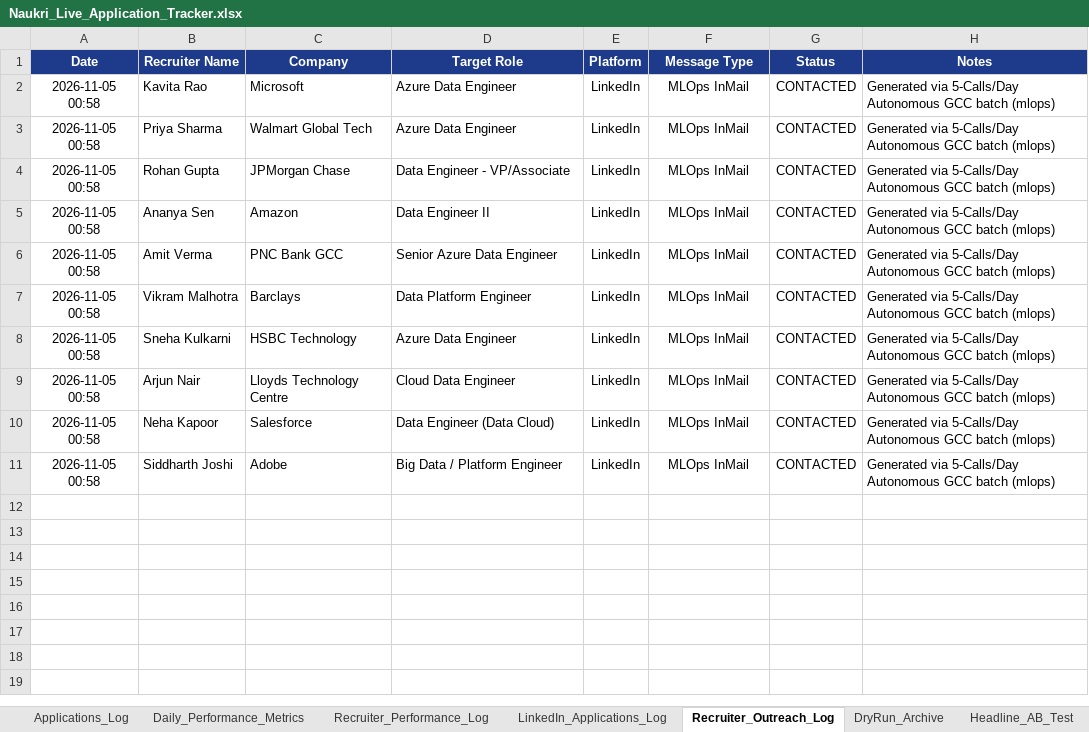
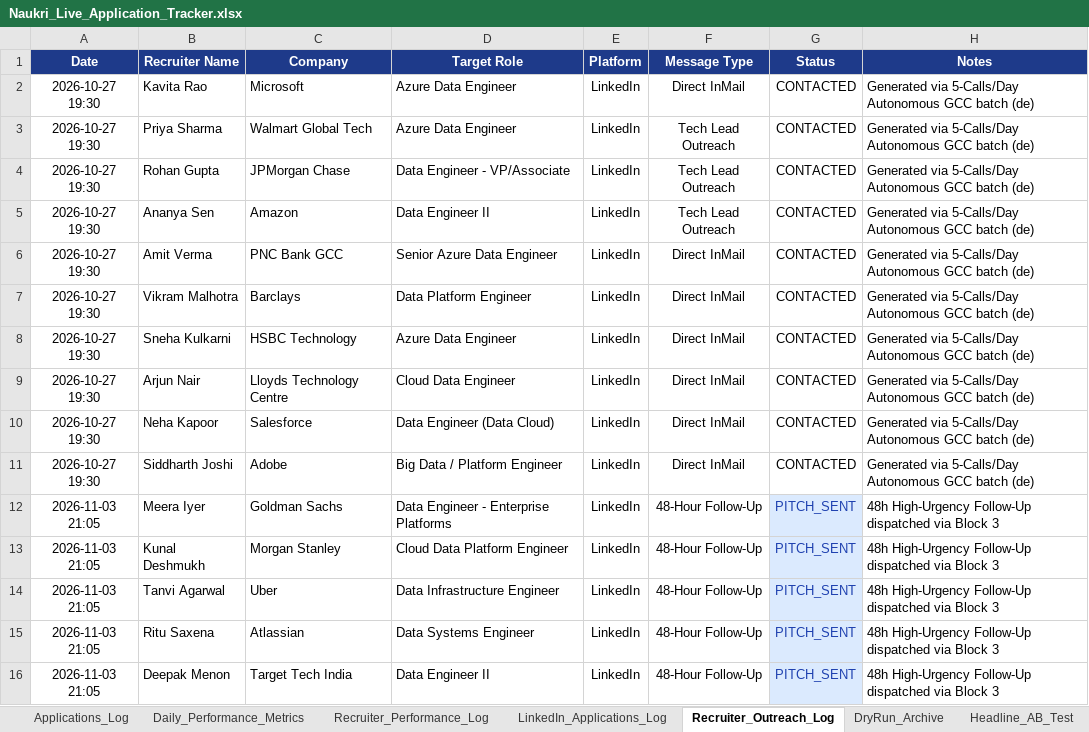
Before and after one commit to lavkushry/NaukariPro, an Excel workbook: Naukri_Live_Application_Tracker.xlsx, sheet Recruiter_Outreach_Log, drawn as a sheet; values as stored, in another font and other column widths than the file's, no borders; the diff names each change by its address in the sheet, - before the commit and + after, or states it on an @@ line.

```diff
--- a/Naukri_Live_Application_Tracker.xlsx (sheet Recruiter_Outreach_Log)
+++ b/Naukri_Live_Application_Tracker.xlsx (sheet Recruiter_Outreach_Log)
-A2:A11 (Date): 2026-11-05 00:58
+A2:A11 (Date): 2026-10-27 19:30
-F2 (Message Type): MLOps InMail
+F2 (Message Type): Direct InMail
-H2:H11 (Notes): …GCC batch (mlops)
+H2:H11 (Notes): …GCC batch (de)
-F3:F5 (Message Type): MLOps InMail
+F3:F5 (Message Type): Tech Lead Outreach
-F6:F11 (Message Type): MLOps InMail
+F6:F11 (Message Type): Direct InMail
+row 12: 2026-11-03 21:05 | Meera Iyer | Goldman Sachs | Data Engineer - Enterprise Platforms | LinkedIn | 48-Hour Follow-Up | PITCH_SENT | 48h High-Urgency Follow-Up dispatched via Block 3
+row 13: 2026-11-03 21:05 | Kunal Deshmukh | Morgan Stanley | Cloud Data Platform Engineer | LinkedIn | 48-Hour Follow-Up | PITCH_SENT | 48h High-Urgency Follow-Up dispatched via Block 3
+row 14: 2026-11-03 21:05 | Tanvi Agarwal | Uber | Data Infrastructure Engineer | LinkedIn | 48-Hour Follow-Up | PITCH_SENT | 48h High-Urgency Follow-Up dispatched via Block 3
+row 15: 2026-11-03 21:05 | Ritu Saxena | Atlassian | Data Systems Engineer | LinkedIn | 48-Hour Follow-Up | PITCH_SENT | 48h High-Urgency Follow-Up dispatched via Block 3
+row 16: 2026-11-03 21:05 | Deepak Menon | Target Tech India | Data Engineer II | LinkedIn | 48-Hour Follow-Up | PITCH_SENT | 48h High-Urgency Follow-Up dispatched via Block 3
```
Also changed, not shown: sheet Applications_Log, sheet LinkedIn_Applications_Log, 43 other files.
